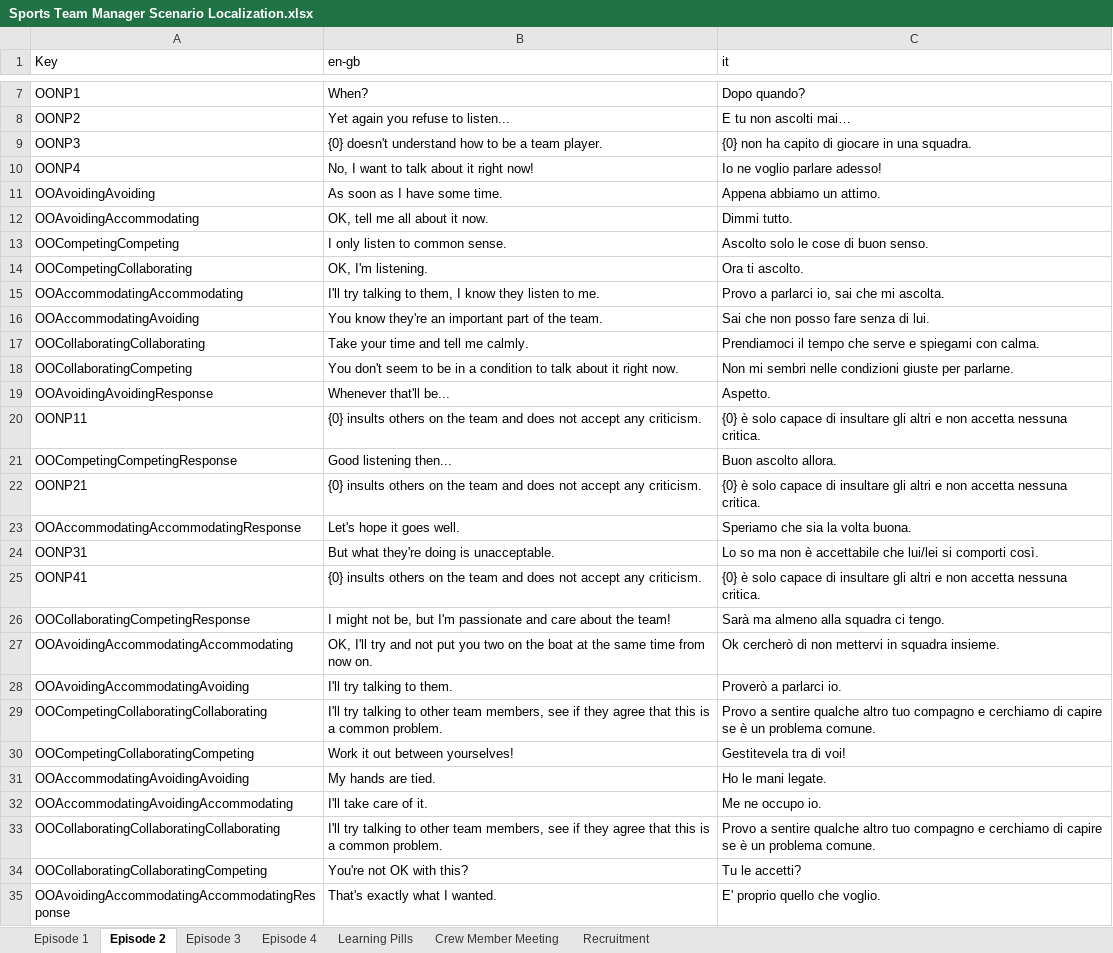
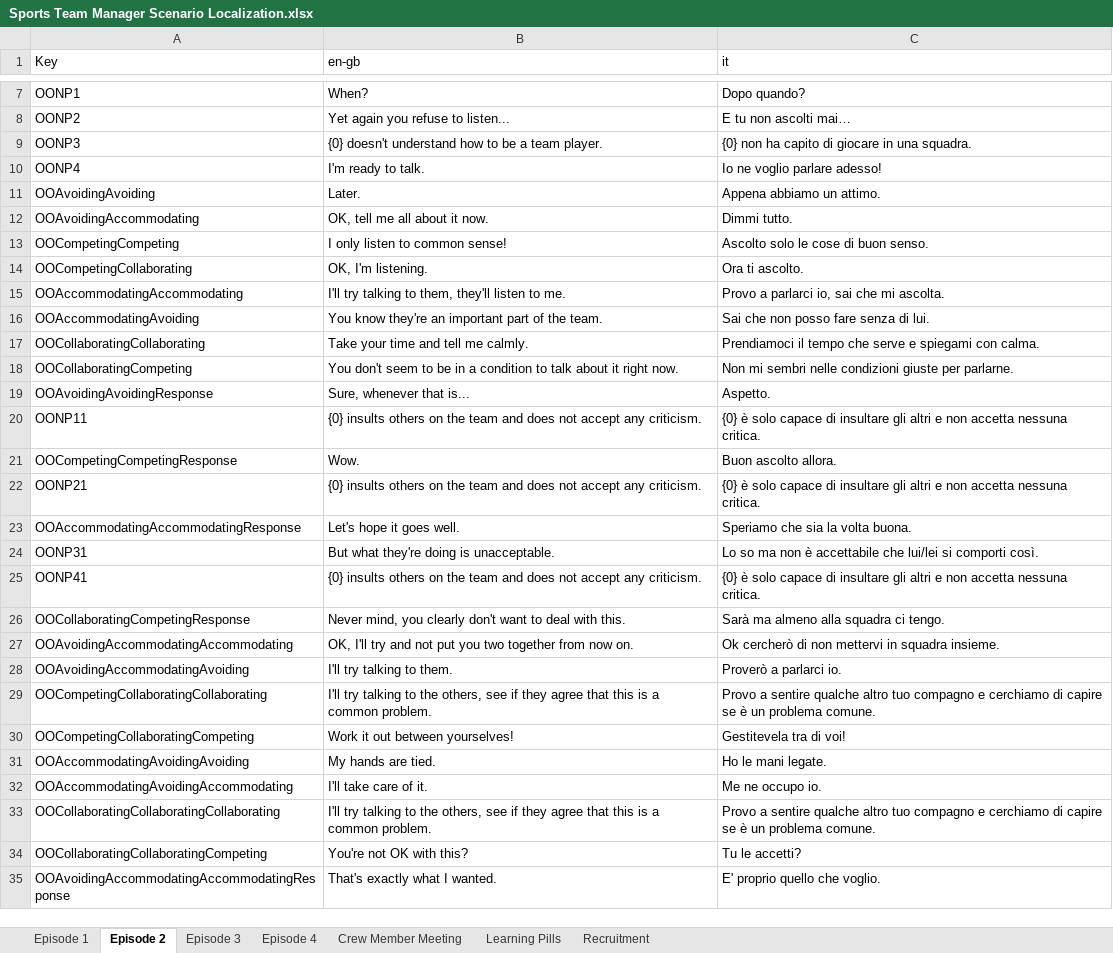
Before and after one commit to playgen/sports-team-manager, an Excel workbook: stm-unity/Assets/Resources/Localization/Sports Team Manager Scenario Localization.xlsx, sheet Episode 2, drawn as a sheet; only a part is shown, gaps mark what is left out; values as stored, in another font and other column widths than the file's, no borders; charts and pictures not drawn; the diff covers the shown part only; the diff names each change by its address in the sheet, - before the commit and + after, or states it on an @@ line.

```diff
--- a/stm-unity/Assets/Resources/Localization/Sports Team Manager Scenario Localization.xlsx (sheet Episode 2)
+++ b/stm-unity/Assets/Resources/Localization/Sports Team Manager Scenario Localization.xlsx (sheet Episode 2)
@@ sheet tab order changed: Episode 1 | Episode 2 | Episode 3 | Episode 4 | Crew Member Meeting | Learning Pills | Recruitment @@
-B10 (en-gb): No, I want to talk about it right now!
+B10 (en-gb): I'm ready to talk.
-B11 (en-gb): As soon as I have some time.
+B11 (en-gb): Later.
-B13 (en-gb): I only listen to common sense.
+B13 (en-gb): I only listen to common sense!
-B15 (en-gb): …to them, I know they listen to…
+B15 (en-gb): …to them, they'll listen to…
-B19 (en-gb): Whenever that'll be...
+B19 (en-gb): Sure, whenever that is...
-B21 (en-gb): Good listening then...
+B21 (en-gb): Wow.
-B26 (en-gb): I might not be, but I'm passionate and care about the team!
+B26 (en-gb): Never mind, you clearly don't want to deal with this.
-B27 (en-gb): …you two on the boat at the same time from now…
+B27 (en-gb): …you two together from now…
-B29 (en-gb): …talking to other team members, see if…
+B29 (en-gb): …talking to the others, see if…
-B33 (en-gb): …talking to other team members, see if…
+B33 (en-gb): …talking to the others, see if…
```
Also changed, not shown: 3 edited cells elsewhere in this sheet, sheet Episode 4, sheet Episode 3, sheet Learning Pills, sheet Episode 1, charts or pictures, 9 other files.
